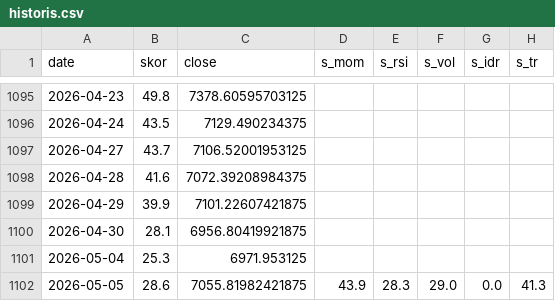
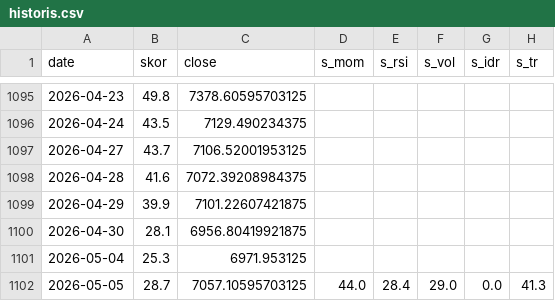
Before and after one commit to SecretivePloter/ihsg-fear-greed, a CSV file: data/historis.csv, drawn as a sheet; only a part is shown, gaps mark what is left out.

```diff
--- a/data/historis.csv
+++ b/data/historis.csv
@@ -1101,2 +1101,2 @@ date,skor,close,s_mom,s_rsi,s_vol,s_idr,s_tr
 2026-05-04,25.3,6971.953125,,,,,
-2026-05-05,28.6,7055.81982421875,43.9,28.3,29.0,0.0,41.3
+2026-05-05,28.7,7057.10595703125,44.0,28.4,29.0,0.0,41.3
```
